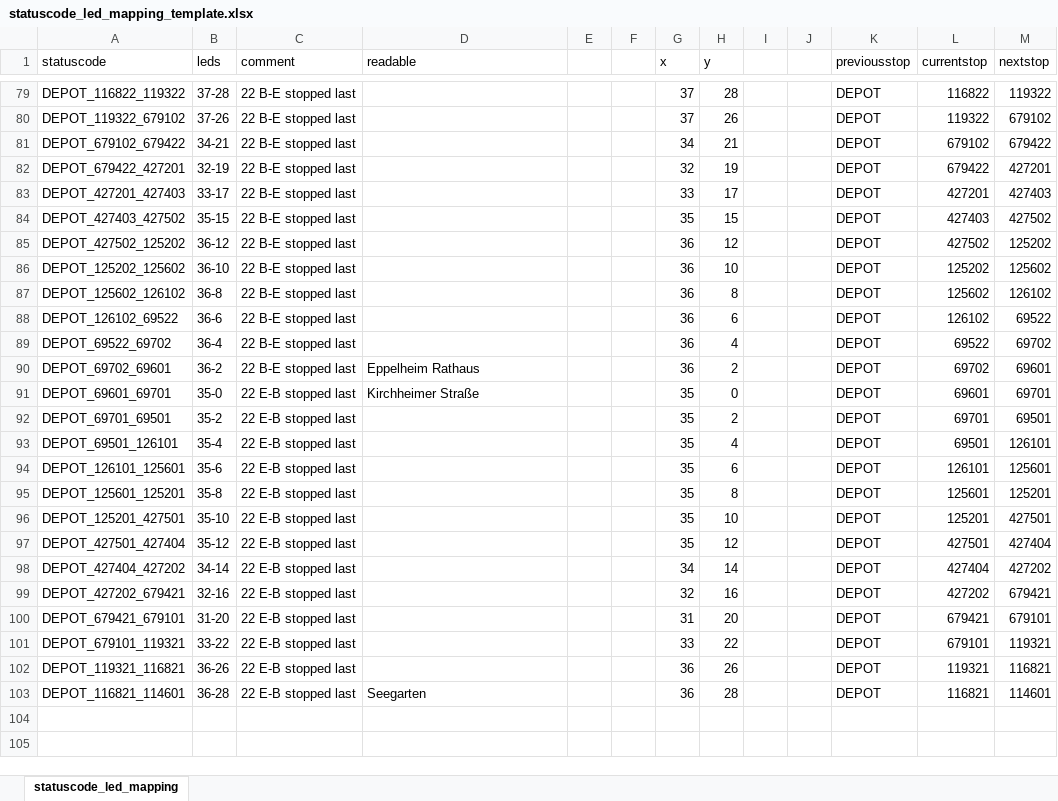
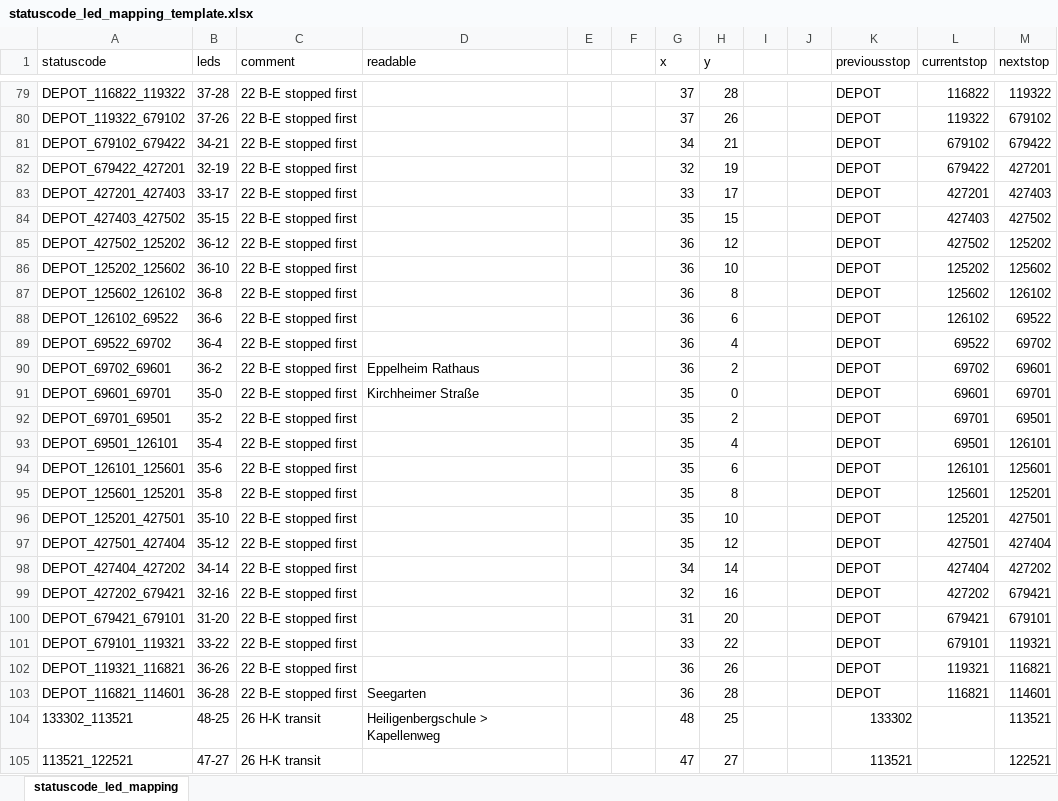
Before and after one commit to lumaghg/rnv-train-monitor, an Excel workbook: src/statuscode_led_mapping_template.xlsx, sheet statuscode_led_mapping, drawn as a sheet; only a part is shown, gaps mark what is left out; values as stored, in another font and other column widths than the file's, no borders; the diff covers the shown part only; the diff names each change by its address in the sheet, - before the commit and + after, or states it on an @@ line.

Commit message:
add line 26 to led mapping

```diff
--- a/src/statuscode_led_mapping_template.xlsx (sheet statuscode_led_mapping)
+++ b/src/statuscode_led_mapping_template.xlsx (sheet statuscode_led_mapping)
-C79:C90 (comment): 22 B-E stopped last
+C79:C90 (comment): 22 B-E stopped first
-C91:C103 (comment): 22 E-B stopped last
+C91:C103 (comment): 22 B-E stopped first
+row 104: 133302_113521 | 48-25 | 26 H-K transit | Heiligenbergschule > Kapellenweg |  |  | 48 | 25 |  |  | 133302 |  | 113521
+row 105: 113521_122521 | 47-27 | 26 H-K transit |  |  |  | 47 | 27 |  |  | 113521 |  | 122521
```
Also changed, not shown: 148 added rows and 27 edited cells elsewhere in this sheet, 2 other files.
